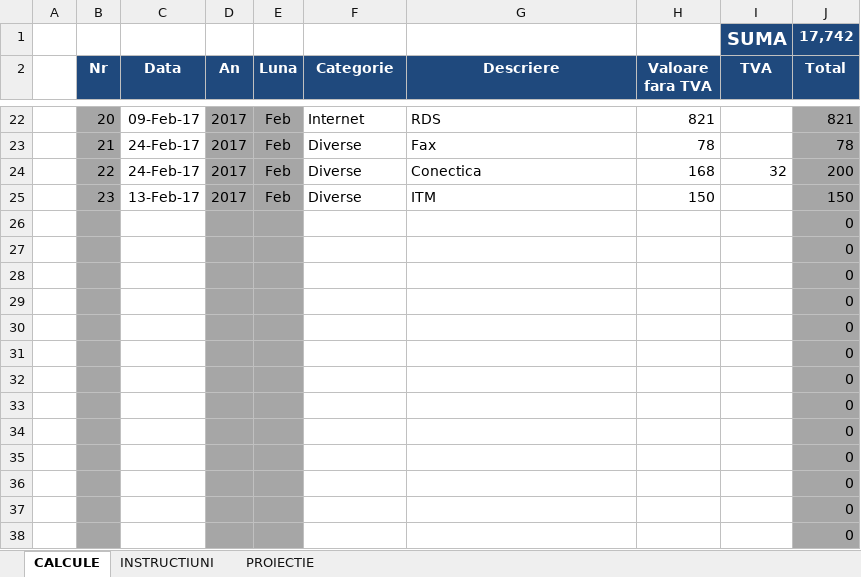
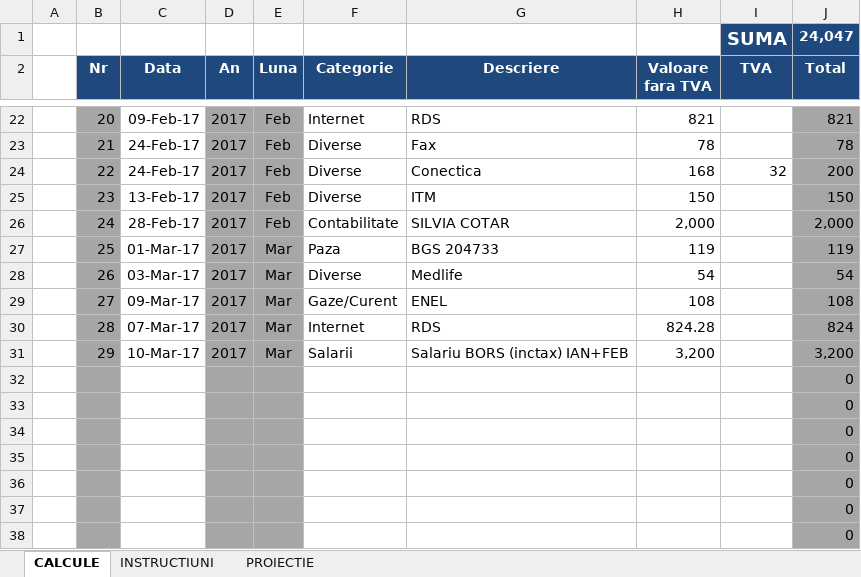
Before and after one commit to CloudifierSRL/CloudifierPOC, an Excel workbook: 2. IMPLEMENTARE/11. REGISTRE_CHELTUIELI/REGISTRU_REGIE.xlsx, sheet CALCULE, drawn as a sheet; only a part is shown, gaps mark what is left out; values as stored, in another font and other column widths than the file's, no borders; removed rows and columns are numbered as before the commit, all else as after; the diff names each change by its address in the sheet, - before the commit and + after, or states it on an @@ line.

```diff
--- a/2. IMPLEMENTARE/11. REGISTRE_CHELTUIELI/REGISTRU_REGIE.xlsx (sheet CALCULE)
+++ b/2. IMPLEMENTARE/11. REGISTRE_CHELTUIELI/REGISTRU_REGIE.xlsx (sheet CALCULE)
-J1 (Total): 17,742
+J1 (Total): 24,047
-row 26:  |  |  |  |  |  |  |  |  | 0
-row 27:  |  |  |  |  |  |  |  |  | 0
-row 28:  |  |  |  |  |  |  |  |  | 0
-row 29:  |  |  |  |  |  |  |  |  | 0
-row 30:  |  |  |  |  |  |  |  |  | 0
-row 31:  |  |  |  |  |  |  |  |  | 0
+row 26:  | 24 | 28-Feb-17 | 2017 | Feb | Contabilitate | SILVIA COTAR | 2,000 |  | 2,000
+row 27:  | 25 | 01-Mar-17 | 2017 | Mar | Paza | BGS 204733 | 119 |  | 119
+row 28:  | 26 | 03-Mar-17 | 2017 | Mar | Diverse | Medlife | 54 |  | 54
+row 29:  | 27 | 09-Mar-17 | 2017 | Mar | Gaze/Curent | ENEL | 108 |  | 108
+row 30:  | 28 | 07-Mar-17 | 2017 | Mar | Internet | RDS | 824.28 |  | 824
+row 31:  | 29 | 10-Mar-17 | 2017 | Mar | Salarii | Salariu BORS (inctax) IAN+FEB | 3,200 |  | 3,200
```
Also changed, not shown: sheet PROIECTIE, 2. IMPLEMENTARE/00. CONTRACT_BUGET_CONTURI/BUGET CLOUDIFIER.xlsx, 2. IMPLEMENTARE/00. CONTRACT_BUGET_CONTURI/PROIECTIE_SALARII_CLOUDIFIER.xlsx, 26 other files.
